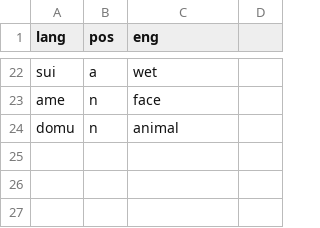
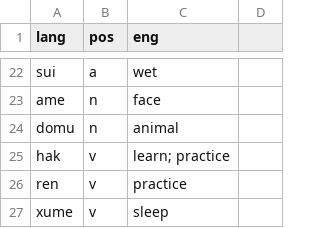
Before and after one commit to semrigpa/semrigpa.github.io, a CSV file: dictionary.csv, drawn as a sheet; only a part is shown, gaps mark what is left out; the diff names each change by its address in the sheet, - before the commit and + after, or states it on an @@ line.

Commit message:
Update dictionary.csv

```diff
--- a/dictionary.csv
+++ b/dictionary.csv
+row 25: hak | v | learn; practice
+row 26: ren | v | practice
+row 27: xume | v | sleep
```
